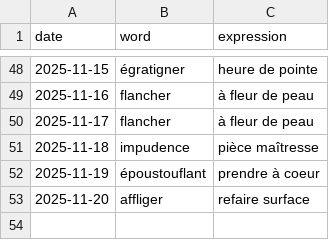
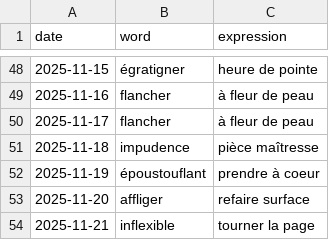
Before and after one commit to StaubOliver/wow, a CSV file: past_fr.csv, drawn as a sheet; only a part is shown, gaps mark what is left out.

```diff
--- a/past_fr.csv
+++ b/past_fr.csv
@@ -53 +53,2 @@ date;word;expression
 2025-11-20;affliger;refaire surface
+2025-11-21;inflexible;tourner la page
```
Also changed, not shown: past.csv, 2 other files.
